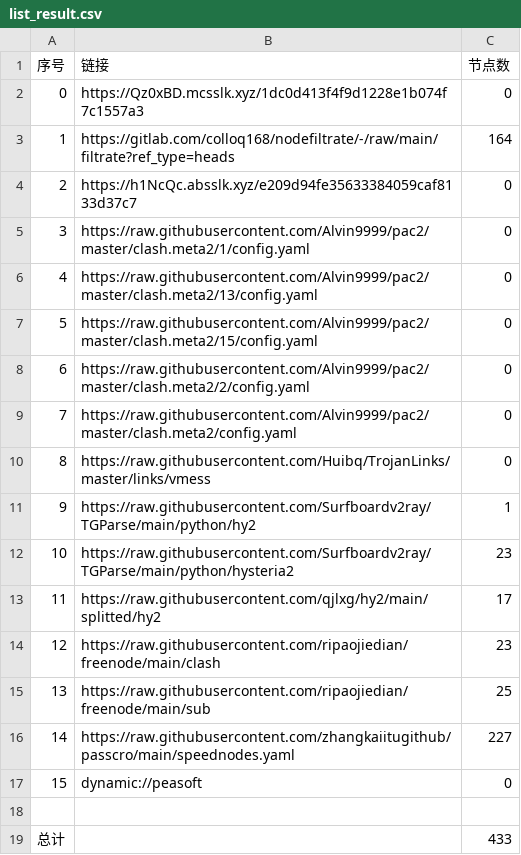
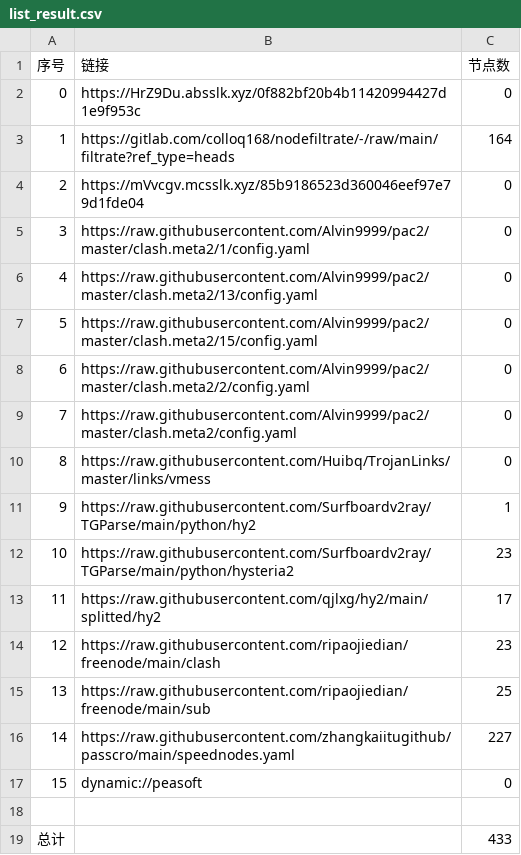
Before and after one commit to ggmsub/AutoMergePublicNodes, a CSV file: list_result.csv, drawn as a sheet.

```diff
--- a/list_result.csv
+++ b/list_result.csv
@@ -1,5 +1,5 @@
 序号,链接,节点数
-0,https://Qz0xBD.mcsslk.xyz/1dc0d413f4f9d1228e1b074f7c1557a3,0
+0,https://HrZ9Du.absslk.xyz/0f882bf20b4b11420994427d1e9f953c,0
 1,https://gitlab.com/colloq168/nodefiltrate/-/raw/main/filtrate?ref_type=heads,164
-2,https://h1NcQc.absslk.xyz/e209d94fe35633384059caf8133d37c7,0
+2,https://mVvcgv.mcsslk.xyz/85b9186523d360046eef97e79d1fde04,0
 3,https://raw.githubusercontent.com/Alvin9999/pac2/master/clash.meta2/1/config.yaml,0
```
Also changed, not shown: 5 other files.
